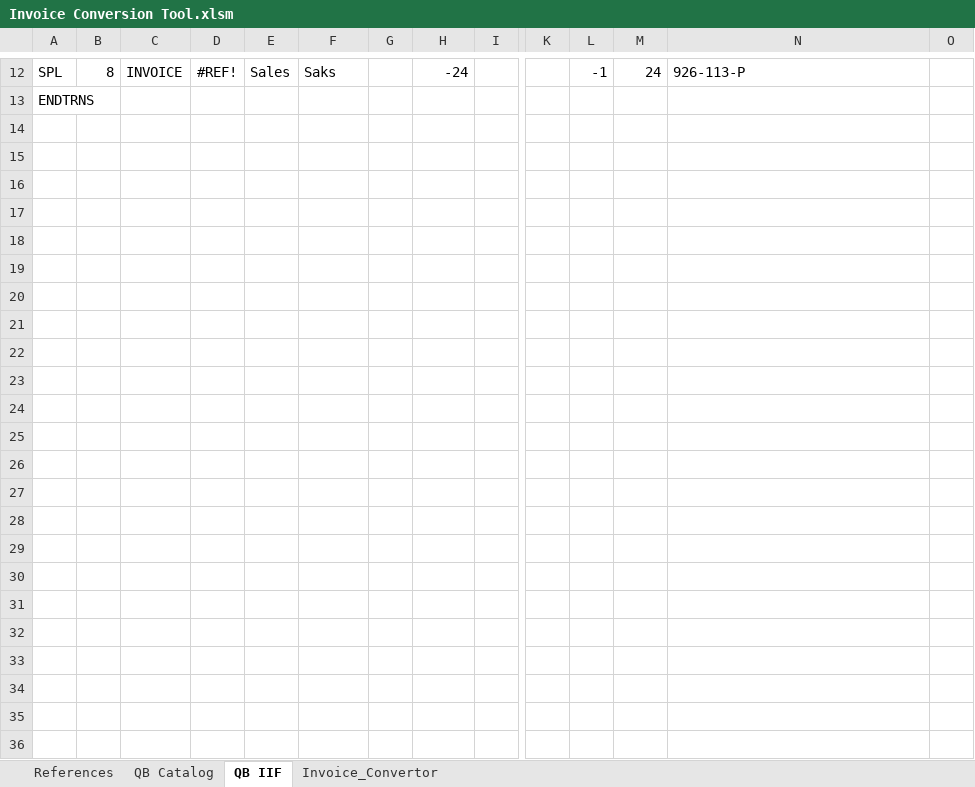
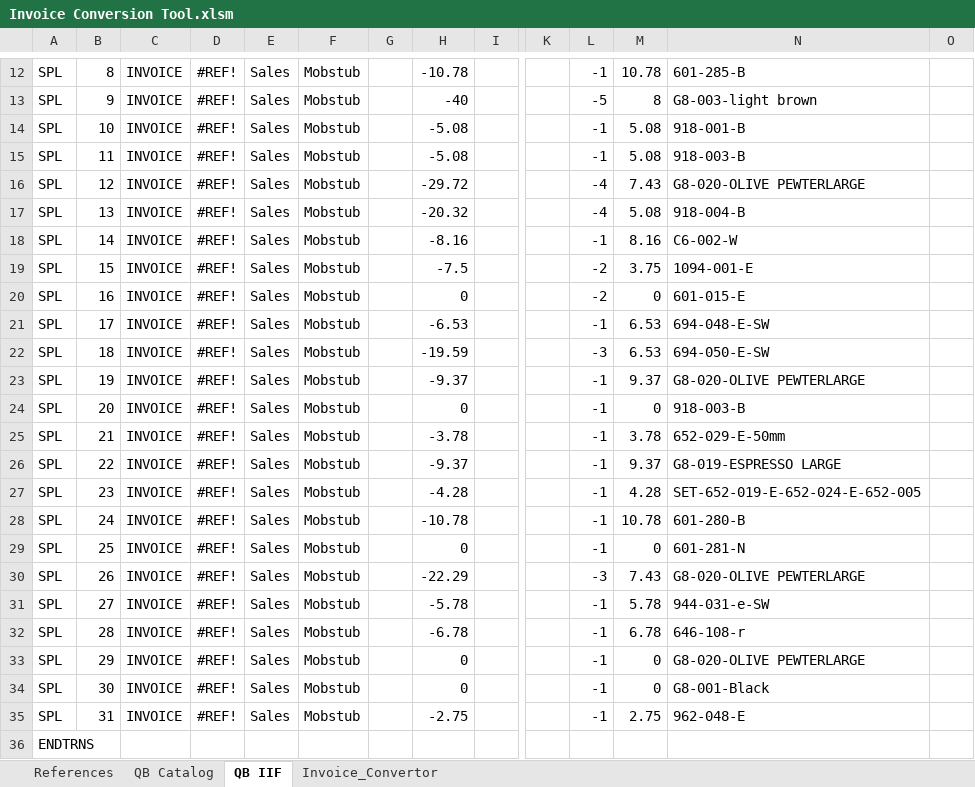
Before and after one commit to SimpleToWork/HMY-Invoice-Conversion-Tool, an Excel workbook: Xlsm Files/Invoice Conversion Tool.xlsm, sheet QB IIF, drawn as a sheet; only a part is shown, gaps mark what is left out; values as stored, in another font and other column widths than the file's, no borders; rows hold the shown columns only; the diff covers the shown part only; the diff names each change by its address in the sheet, - before the commit and + after, or states it on an @@ line.

```diff
--- a/Xlsm Files/Invoice Conversion Tool.xlsm (sheet QB IIF)
+++ b/Xlsm Files/Invoice Conversion Tool.xlsm (sheet QB IIF)
-F12: Saks
+F12: Mobstub
-H12: -24
+H12: -10.78
-M12: 24
+M12: 10.78
-N12: 926-113-P
+N12: 601-285-B
+row 13: SPL | 9 | INVOICE | #REF! | Sales | Mobstub |  | -40 |  |  | -5 | 8 | G8-003-light brown
+row 14: SPL | 10 | INVOICE | #REF! | Sales | Mobstub |  | -5.08 |  |  | -1 | 5.08 | 918-001-B
+row 15: SPL | 11 | INVOICE | #REF! | Sales | Mobstub |  | -5.08 |  |  | -1 | 5.08 | 918-003-B
+row 16: SPL | 12 | INVOICE | #REF! | Sales | Mobstub |  | -29.72 |  |  | -4 | 7.43 | G8-020-OLIVE PEWTERLARGE
+row 17: SPL | 13 | INVOICE | #REF! | Sales | Mobstub |  | -20.32 |  |  | -4 | 5.08 | 918-004-B
+row 18: SPL | 14 | INVOICE | #REF! | Sales | Mobstub |  | -8.16 |  |  | -1 | 8.16 | C6-002-W
+row 19: SPL | 15 | INVOICE | #REF! | Sales | Mobstub |  | -7.5 |  |  | -2 | 3.75 | 1094-001-E
+row 20: SPL | 16 | INVOICE | #REF! | Sales | Mobstub |  | 0 |  |  | -2 | 0 | 601-015-E
+row 21: SPL | 17 | INVOICE | #REF! | Sales | Mobstub |  | -6.53 |  |  | -1 | 6.53 | 694-048-E-SW
+row 22: SPL | 18 | INVOICE | #REF! | Sales | Mobstub |  | -19.59 |  |  | -3 | 6.53 | 694-050-E-SW
+row 23: SPL | 19 | INVOICE | #REF! | Sales | Mobstub |  | -9.37 |  |  | -1 | 9.37 | G8-020-OLIVE PEWTERLARGE
+row 24: SPL | 20 | INVOICE | #REF! | Sales | Mobstub |  | 0 |  |  | -1 | 0 | 918-003-B
+row 25: SPL | 21 | INVOICE | #REF! | Sales | Mobstub |  | -3.78 |  |  | -1 | 3.78 | 652-029-E-50mm
+row 26: SPL | 22 | INVOICE | #REF! | Sales | Mobstub |  | -9.37 |  |  | -1 | 9.37 | G8-019-ESPRESSO LARGE
+row 27: SPL | 23 | INVOICE | #REF! | Sales | Mobstub |  | -4.28 |  |  | -1 | 4.28 | SET-652-019-E-652-024-E-652-005
+row 28: SPL | 24 | INVOICE | #REF! | Sales | Mobstub |  | -10.78 |  |  | -1 | 10.78 | 601-280-B
+row 29: SPL | 25 | INVOICE | #REF! | Sales | Mobstub |  | 0 |  |  | -1 | 0 | 601-281-N
+row 30: SPL | 26 | INVOICE | #REF! | Sales | Mobstub |  | -22.29 |  |  | -3 | 7.43 | G8-020-OLIVE PEWTERLARGE
+row 31: SPL | 27 | INVOICE | #REF! | Sales | Mobstub |  | -5.78 |  |  | -1 | 5.78 | 944-031-e-SW
+row 32: SPL | 28 | INVOICE | #REF! | Sales | Mobstub |  | -6.78 |  |  | -1 | 6.78 | 646-108-r
+row 33: SPL | 29 | INVOICE | #REF! | Sales | Mobstub |  | 0 |  |  | -1 | 0 | G8-020-OLIVE PEWTERLARGE
+row 34: SPL | 30 | INVOICE | #REF! | Sales | Mobstub |  | 0 |  |  | -1 | 0 | G8-001-Black
+row 35: SPL | 31 | INVOICE | #REF! | Sales | Mobstub |  | -2.75 |  |  | -1 | 2.75 | 962-048-E
```
Also changed, not shown: 37 edited cells elsewhere in this sheet, sheet QB Catalog, sheet Invoice_Convertor, sheet References, formulas that keep their value, charts or pictures, 1 other file.
